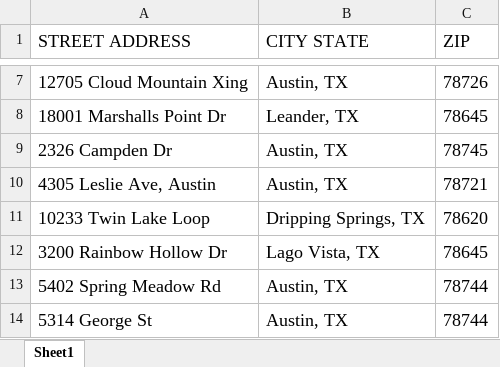
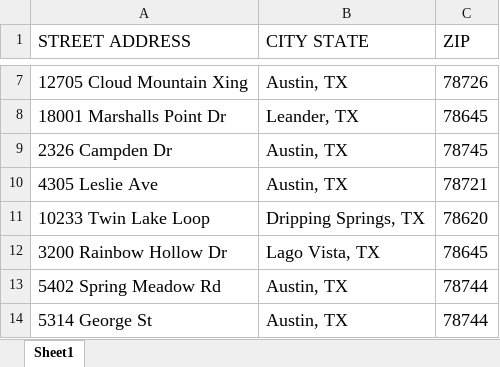
Before and after one commit to valeriezenn27/address-scrape-tool, an Excel workbook: files/TRAVIS COUNTY.xlsx, sheet Sheet1, drawn as a sheet; only a part is shown, gaps mark what is left out; values as stored, in another font and other column widths than the file's, no borders; the diff names each change by its address in the sheet, - before the commit and + after, or states it on an @@ line.

```diff
--- a/files/TRAVIS COUNTY.xlsx (sheet Sheet1)
+++ b/files/TRAVIS COUNTY.xlsx (sheet Sheet1)
-A10 (STREET ADDRESS): 4305 Leslie Ave, Austin
+A10 (STREET ADDRESS): 4305 Leslie Ave
```
Also changed, not shown: files/HARRIS COUNTY.xlsx, 4 other files.
